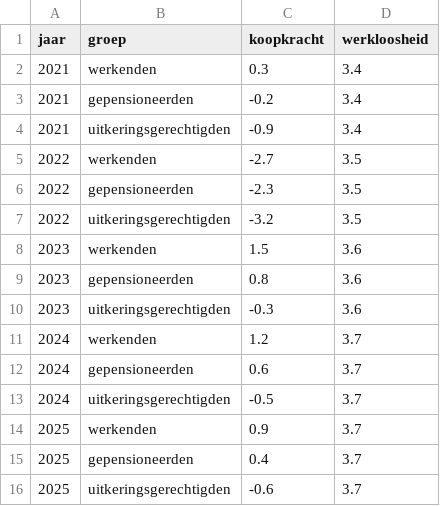
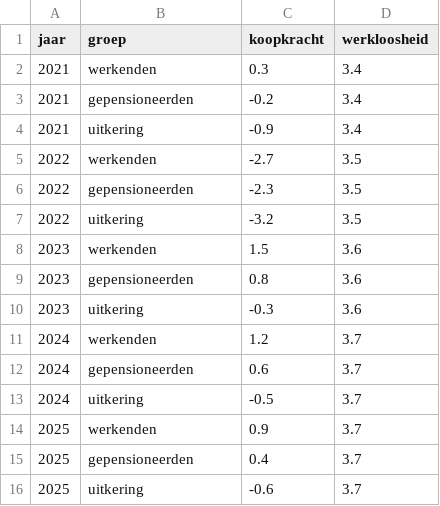
Before and after one commit to joris-klingen/ggcpb, a CSV file: inst/extdata/import_example_data.csv, drawn as a sheet.

```diff
--- a/inst/extdata/import_example_data.csv
+++ b/inst/extdata/import_example_data.csv
@@ -3,14 +3,14 @@ jaar,groep,koopkracht,werkloosheid
 2021,gepensioneerden,-0.2,3.4
-2021,uitkeringsgerechtigden,-0.9,3.4
+2021,uitkering,-0.9,3.4
 2022,werkenden,-2.7,3.5
 2022,gepensioneerden,-2.3,3.5
-2022,uitkeringsgerechtigden,-3.2,3.5
+2022,uitkering,-3.2,3.5
 2023,werkenden,1.5,3.6
 2023,gepensioneerden,0.8,3.6
-2023,uitkeringsgerechtigden,-0.3,3.6
+2023,uitkering,-0.3,3.6
 2024,werkenden,1.2,3.7
 2024,gepensioneerden,0.6,3.7
-2024,uitkeringsgerechtigden,-0.5,3.7
+2024,uitkering,-0.5,3.7
 2025,werkenden,0.9,3.7
 2025,gepensioneerden,0.4,3.7
-2025,uitkeringsgerechtigden,-0.6,3.7
+2025,uitkering,-0.6,3.7
```
Also changed, not shown: 2 other files.
